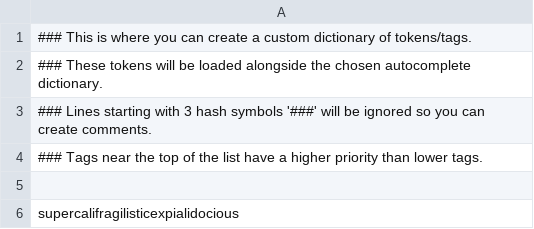
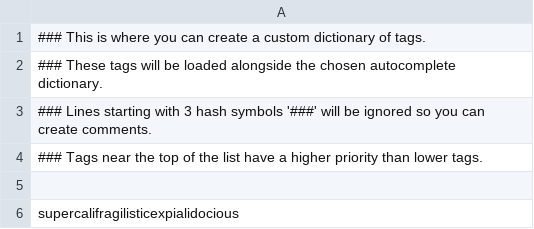
Before and after one commit to Nenotriple/img-txt_viewer, a CSV file: my_tags.csv, drawn as a sheet.

Commit message:
Update my_tags.csv

```diff
--- a/my_tags.csv
+++ b/my_tags.csv
@@ -1,3 +1,3 @@
-### This is where you can create a custom dictionary of tokens/tags.
-### These tokens will be loaded alongside the chosen autocomplete dictionary.
+### This is where you can create a custom dictionary of tags.
+### These tags will be loaded alongside the chosen autocomplete dictionary.
 ### Lines starting with 3 hash symbols '###' will be ignored so you can create comments.
```
